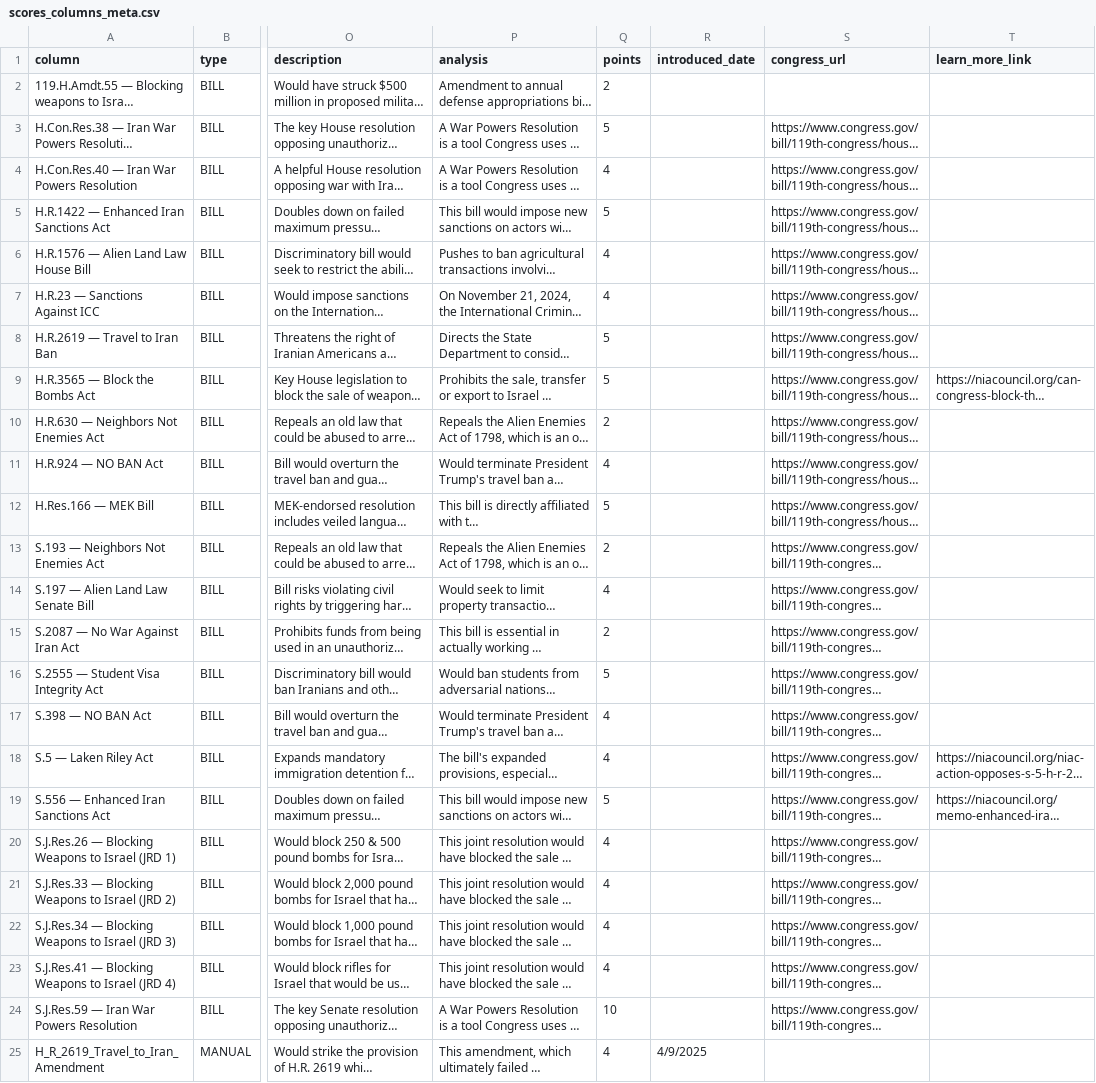
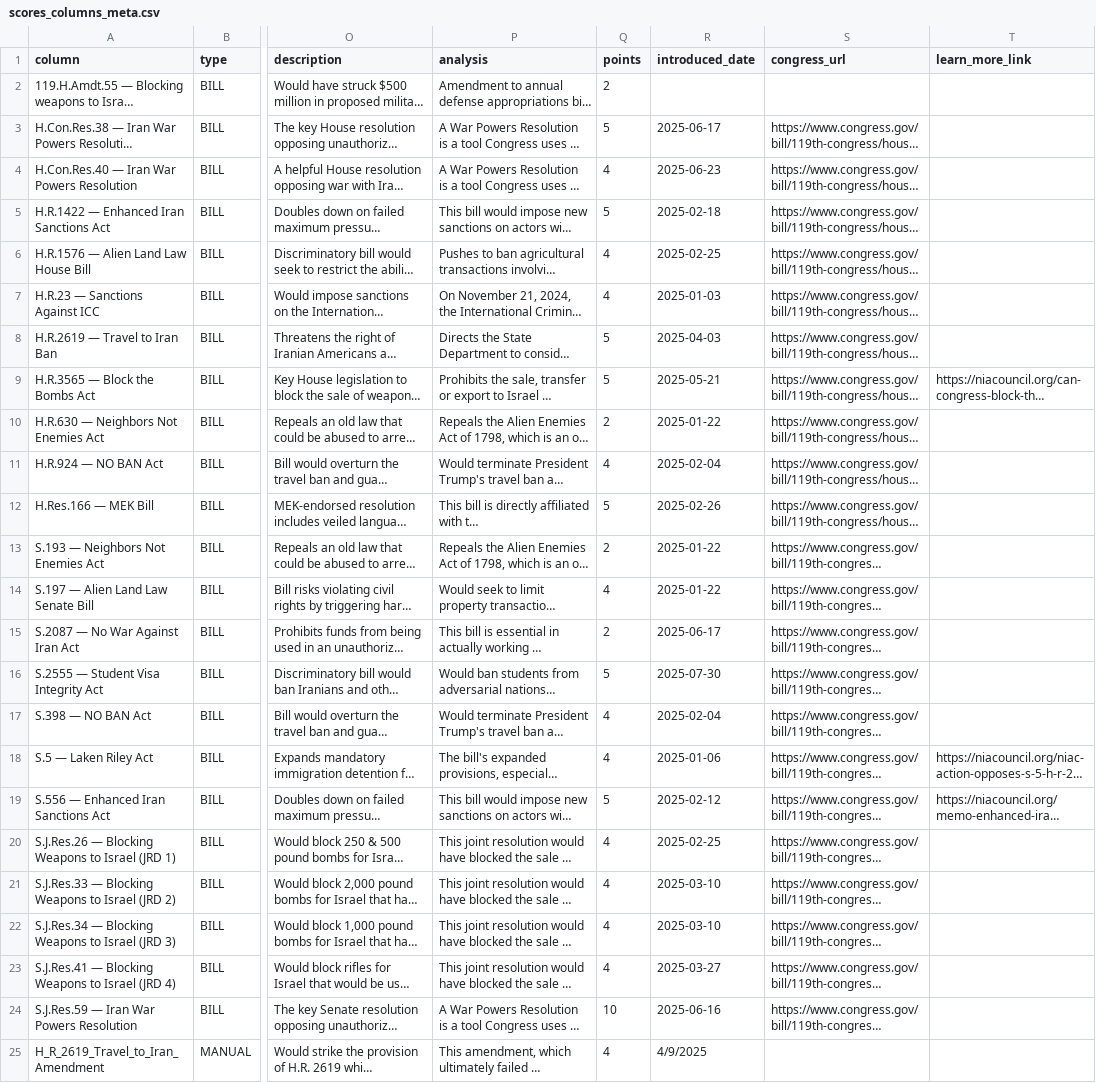
Before and after one commit to niac-dev/civic-scorecard, a CSV file: public/data/scores_columns_meta.csv, drawn as a sheet; only a part is shown, gaps mark what is left out; long unchanged cells end in …; the diff names each change by its address in the sheet, - before the commit and + after, or states it on an @@ line.

```diff
--- a/public/data/scores_columns_meta.csv
+++ b/public/data/scores_columns_meta.csv
-R3 (introduced_date): (empty)
+R3 (introduced_date): 2025-06-17
-R4 (introduced_date): (empty)
+R4 (introduced_date): 2025-06-23
-R5 (introduced_date): (empty)
+R5 (introduced_date): 2025-02-18
-R6 (introduced_date): (empty)
+R6 (introduced_date): 2025-02-25
-R7 (introduced_date): (empty)
+R7 (introduced_date): 2025-01-03
-R8 (introduced_date): (empty)
+R8 (introduced_date): 2025-04-03
-R9 (introduced_date): (empty)
+R9 (introduced_date): 2025-05-21
-R10 (introduced_date): (empty)
+R10 (introduced_date): 2025-01-22
-R11 (introduced_date): (empty)
+R11 (introduced_date): 2025-02-04
-R12 (introduced_date): (empty)
+R12 (introduced_date): 2025-02-26
-R13:R14 (introduced_date): (empty)
+R13:R14 (introduced_date): 2025-01-22
-R15 (introduced_date): (empty)
+R15 (introduced_date): 2025-06-17
-R16 (introduced_date): (empty)
+R16 (introduced_date): 2025-07-30
-R17 (introduced_date): (empty)
+R17 (introduced_date): 2025-02-04
-R18 (introduced_date): (empty)
+R18 (introduced_date): 2025-01-06
-R19 (introduced_date): (empty)
+R19 (introduced_date): 2025-02-12
-R20 (introduced_date): (empty)
+R20 (introduced_date): 2025-02-25
-R21:R22 (introduced_date): (empty)
+R21:R22 (introduced_date): 2025-03-10
-R23 (introduced_date): (empty)
+R23 (introduced_date): 2025-03-27
-R24 (introduced_date): (empty)
+R24 (introduced_date): 2025-06-16
```
Also changed, not shown: 1 other file.
